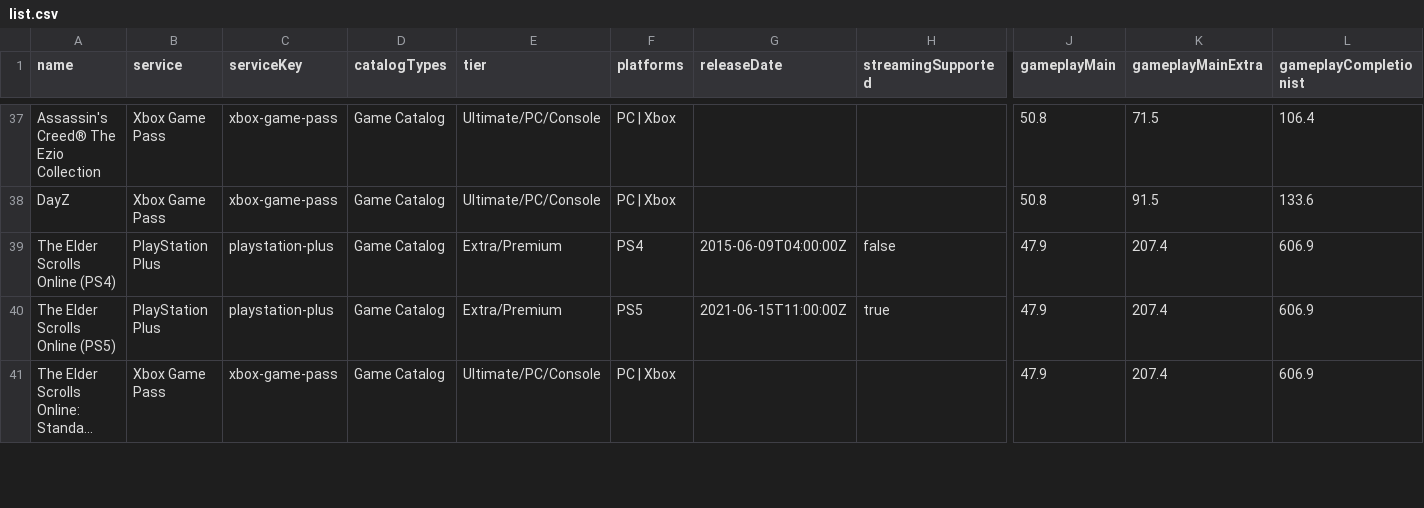
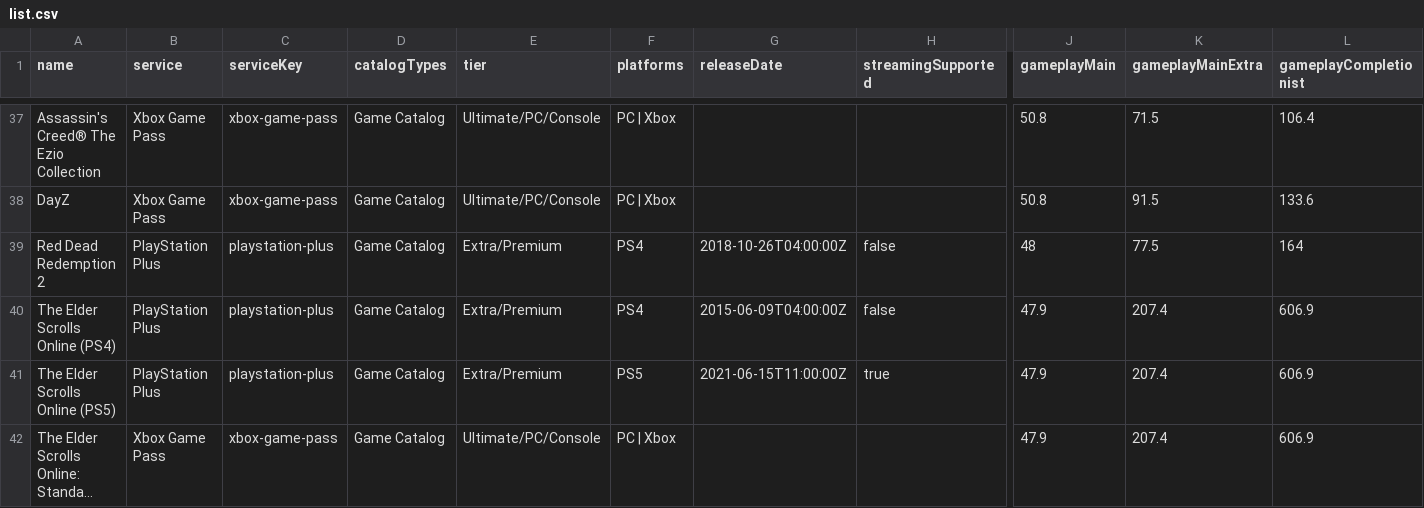
Before and after one commit to Xatpy/HowLongToBeatGamePass, a CSV file: data/list.csv, drawn as a sheet; only a part is shown, gaps mark what is left out; long unchanged cells end in …; rows hold the shown columns only; the diff covers the shown part only; the diff names each change by its address in the sheet, - before the commit and + after, or states it on an @@ line.

```diff
--- a/data/list.csv
+++ b/data/list.csv
+row 39: Red Dead Redemption 2 | PlayStation Plus | playstation-plus | Game Catalog | Extra/Premium | PS4 | 2018-10-26T04:00:00Z | false | 48 | 77.5 | 164
```
Also changed, not shown: 1 added row, 7 removed rows and 10 edited cells elsewhere in this file, 3 other files.
